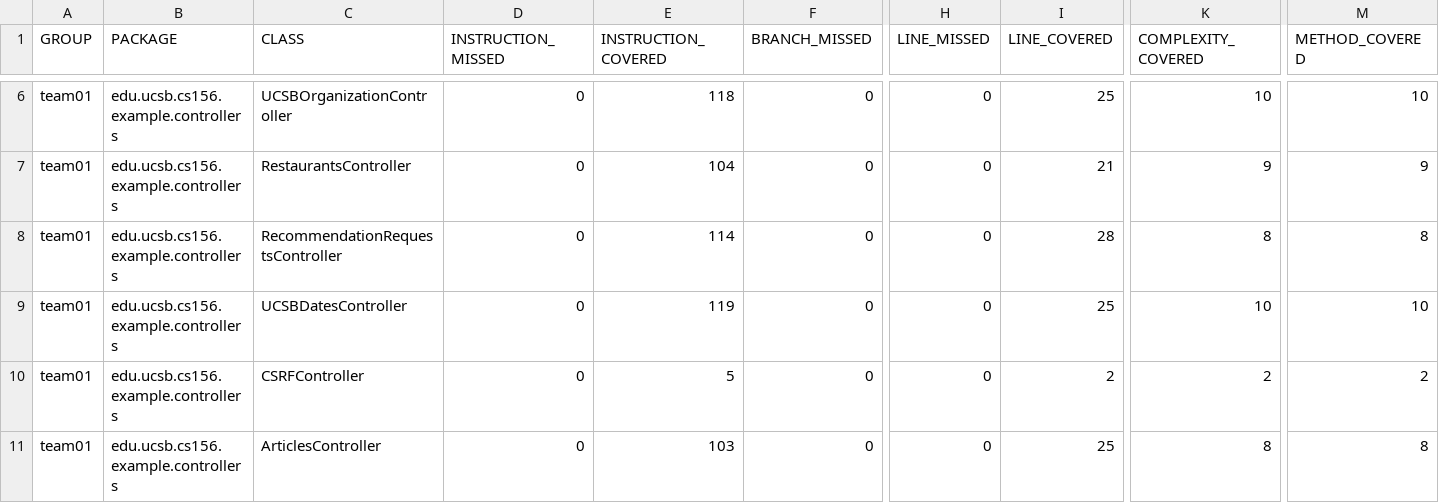
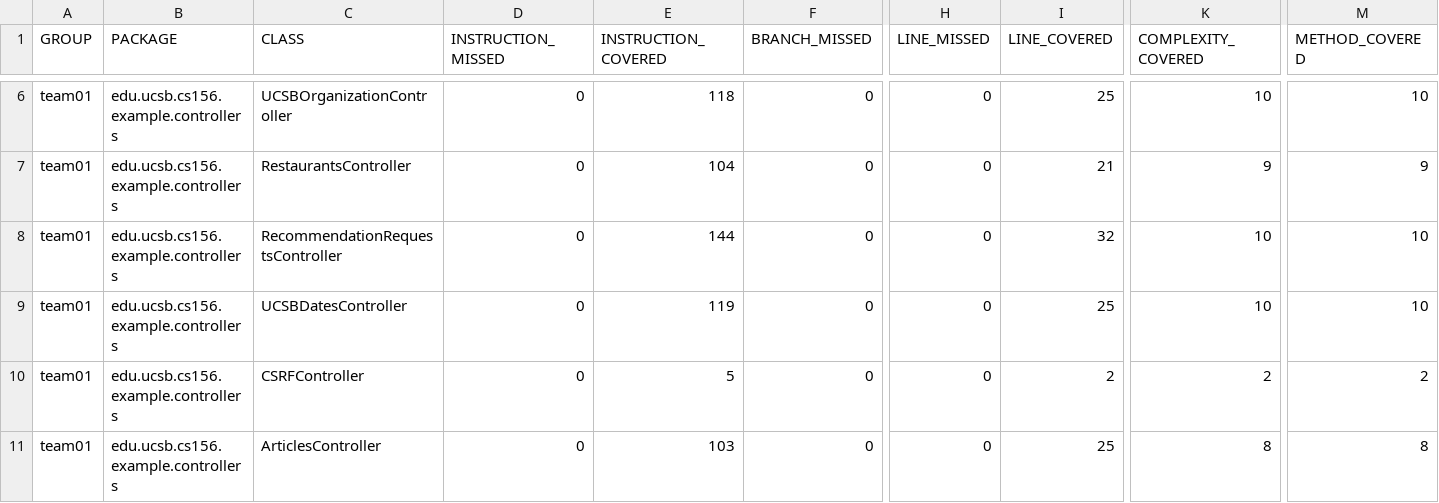
Before and after one commit to ucsb-cs156-f24/team01-f24-10, a CSV file: prs/64/jacoco/jacoco.csv, drawn as a sheet; only a part is shown, gaps mark what is left out; the diff names each change by its address in the sheet, - before the commit and + after, or states it on an @@ line.

```diff
--- a/prs/64/jacoco/jacoco.csv
+++ b/prs/64/jacoco/jacoco.csv
-E8 (INSTRUCTION_COVERED): 114
+E8 (INSTRUCTION_COVERED): 144
-I8 (LINE_COVERED): 28
+I8 (LINE_COVERED): 32
-K8 (COMPLEXITY_COVERED): 8
+K8 (COMPLEXITY_COVERED): 10
-M8 (METHOD_COVERED): 8
+M8 (METHOD_COVERED): 10
```
Also changed, not shown: 7 other files.
